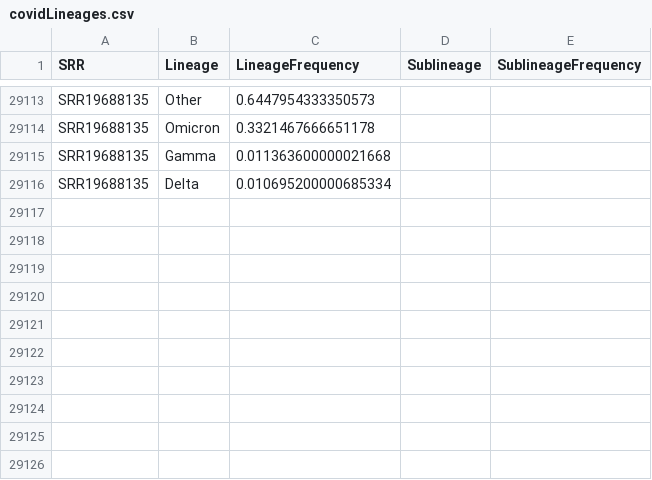
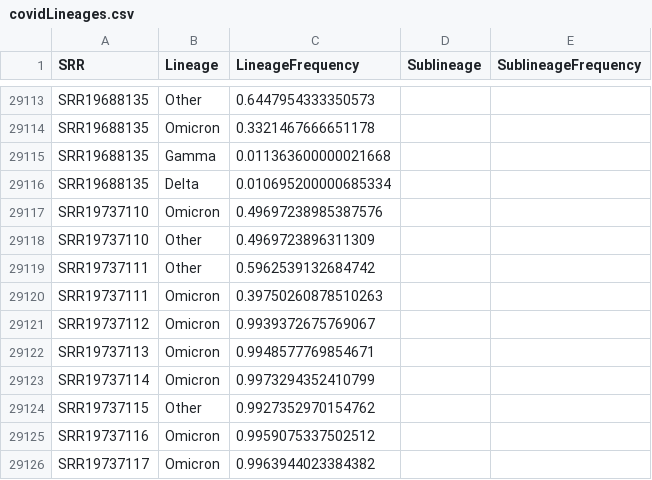
Before and after one commit to CFSAN-Biostatistics/WW-SC2-variant-estimations, a CSV file: covidLineages.csv, drawn as a sheet; only a part is shown, gaps mark what is left out; the diff names each change by its address in the sheet, - before the commit and + after, or states it on an @@ line.

```diff
--- a/covidLineages.csv
+++ b/covidLineages.csv
+row 29117: SRR19737110 | Omicron | 0.49697238985387576
+row 29118: SRR19737110 | Other | 0.4969723896311309
+row 29119: SRR19737111 | Other | 0.5962539132684742
+row 29120: SRR19737111 | Omicron | 0.39750260878510263
+row 29121: SRR19737112 | Omicron | 0.9939372675769067
+row 29122: SRR19737113 | Omicron | 0.9948577769854671
+row 29123: SRR19737114 | Omicron | 0.9973294352410799
+row 29124: SRR19737115 | Other | 0.9927352970154762
+row 29125: SRR19737116 | Omicron | 0.9959075337502512
+row 29126: SRR19737117 | Omicron | 0.9963944023384382
```
Also changed, not shown: qc.csv.
